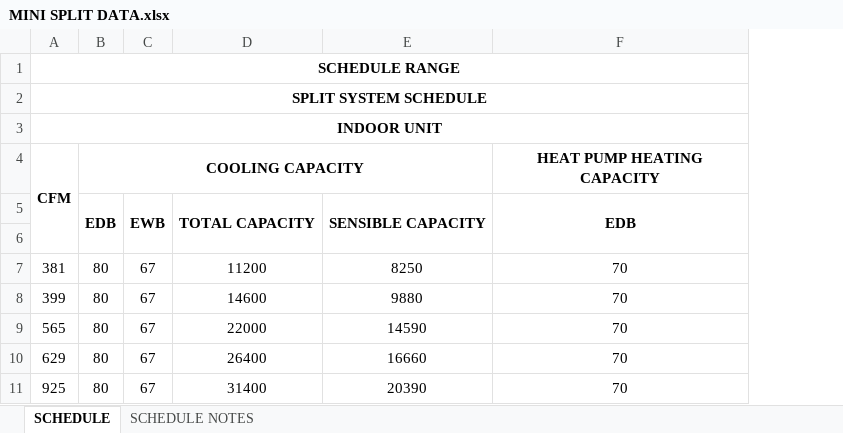
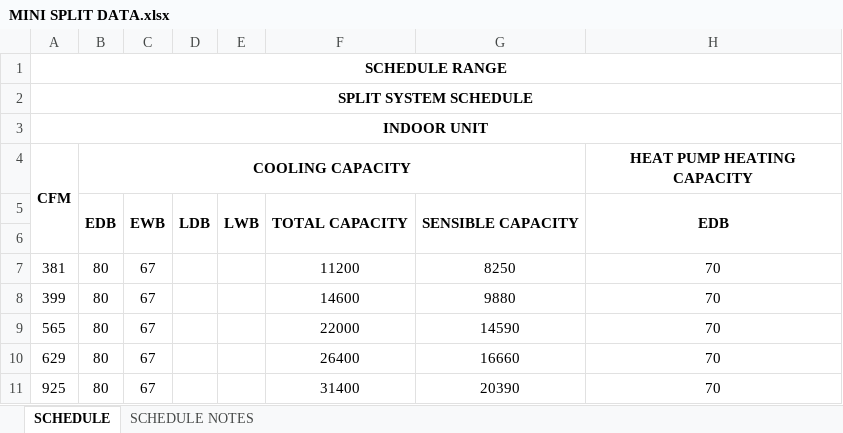
Before and after one commit to eacreel/hhpro-hvac, an Excel workbook: DATA/DATA FILES/MINI SPLIT DATA.xlsx, sheet SCHEDULE, drawn as a sheet; only a part is shown; values as stored, in another font and other column widths than the file's, no borders; the diff names each change by its address in the sheet, - before the commit and + after, or states it on an @@ line.

```diff
--- a/DATA/DATA FILES/MINI SPLIT DATA.xlsx (sheet SCHEDULE)
+++ b/DATA/DATA FILES/MINI SPLIT DATA.xlsx (sheet SCHEDULE)
+column D, row 5: LDB
+column E, row 5: LWB
```
Also changed, not shown: DATA/DATA FILES/MULTI POSITION SPLIT DATA.xlsx, 27 other files.
